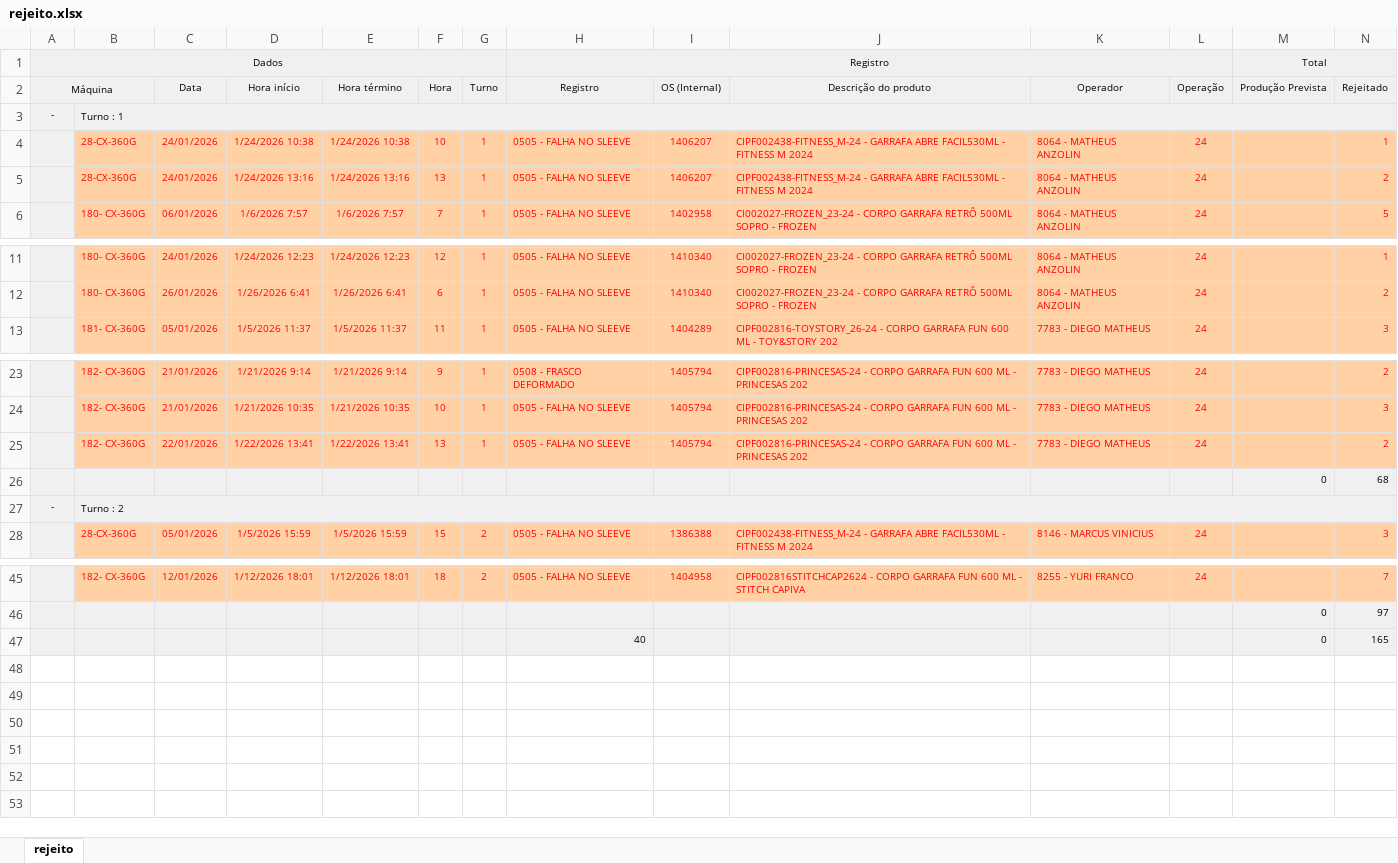
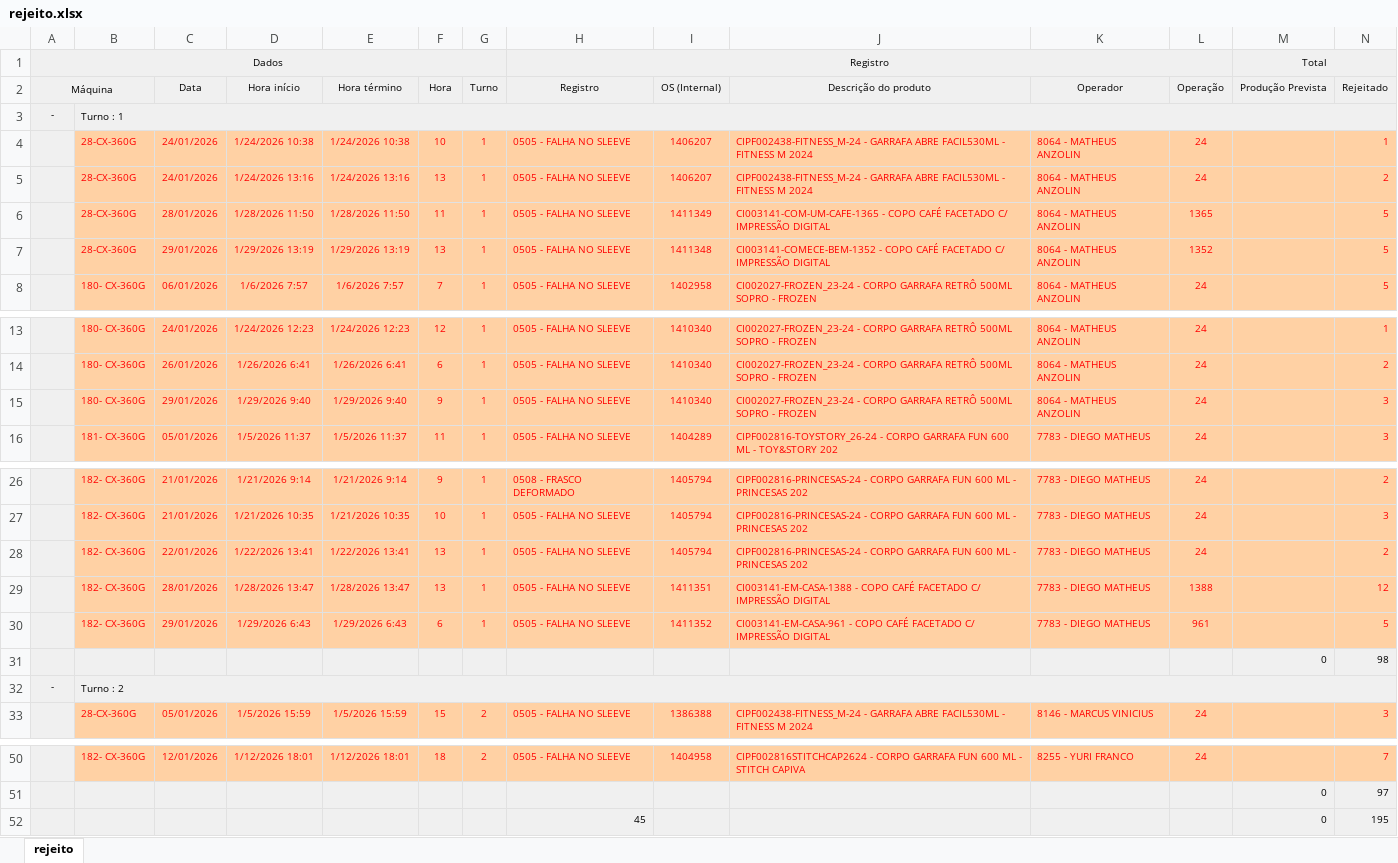
Before and after one commit to bacchirenan/PlasPrint2.0, an Excel workbook: rejeito.xlsx, sheet rejeito, drawn as a sheet; only a part is shown, gaps mark what is left out; values as stored, in another font and other column widths than the file's, no borders; removed rows and columns are numbered as before the commit, all else as after; rows hold the shown columns only; the diff names each change by its address in the sheet, - before the commit and + after, or states it on an @@ line.

Commit message:
Atualiza├º├úo autom├ítica OEE, Canudos, Producao e Rejeito (30/01/2026  8:15:06,74)

```diff
--- a/rejeito.xlsx (sheet rejeito)
+++ b/rejeito.xlsx (sheet rejeito)
+row 6:  | 28-CX-360G | 28/01/2026 | 1/28/2026 11:50 | 1/28/2026 11:50 | 11 | 1 | 0505 - FALHA NO SLEEVE | 1411349 | CI003141-COM-UM-CAFE-1365 - COPO CAFÉ FACETADO C/ IMPRESSÃO DIGITAL | 8064 - MATHEUS ANZOLIN | 1365 |  | 5
+row 7:  | 28-CX-360G | 29/01/2026 | 1/29/2026 13:19 | 1/29/2026 13:19 | 13 | 1 | 0505 - FALHA NO SLEEVE | 1411348 | CI003141-COMECE-BEM-1352 - COPO CAFÉ FACETADO C/ IMPRESSÃO DIGITAL | 8064 - MATHEUS ANZOLIN | 1352 |  | 5
+row 15:  | 180- CX-360G | 29/01/2026 | 1/29/2026 9:40 | 1/29/2026 9:40 | 9 | 1 | 0505 - FALHA NO SLEEVE | 1410340 | CI002027-FROZEN_23-24 - CORPO GARRAFA RETRÔ 500ML SOPRO - FROZEN | 8064 - MATHEUS ANZOLIN | 24 |  | 3
-row 26:  |  |  |  |  |  |  |  |  |  |  |  | 0 | 68
+row 29:  | 182- CX-360G | 28/01/2026 | 1/28/2026 13:47 | 1/28/2026 13:47 | 13 | 1 | 0505 - FALHA NO SLEEVE | 1411351 | CI003141-EM-CASA-1388 - COPO CAFÉ FACETADO C/ IMPRESSÃO DIGITAL | 7783 - DIEGO MATHEUS | 1388 |  | 12
+row 30:  | 182- CX-360G | 29/01/2026 | 1/29/2026 6:43 | 1/29/2026 6:43 | 6 | 1 | 0505 - FALHA NO SLEEVE | 1411352 | CI003141-EM-CASA-961 - COPO CAFÉ FACETADO C/ IMPRESSÃO DIGITAL | 7783 - DIEGO MATHEUS | 961 |  | 5
+row 31:  |  |  |  |  |  |  |  |  |  |  |  | 0 | 98
-row 47:  |  |  |  |  |  |  | 40 |  |  |  |  | 0 | 165
+row 52:  |  |  |  |  |  |  | 45 |  |  |  |  | 0 | 195
```
Also changed, not shown: Canudos.xlsx, oee teep.xlsx, 1 other file.
